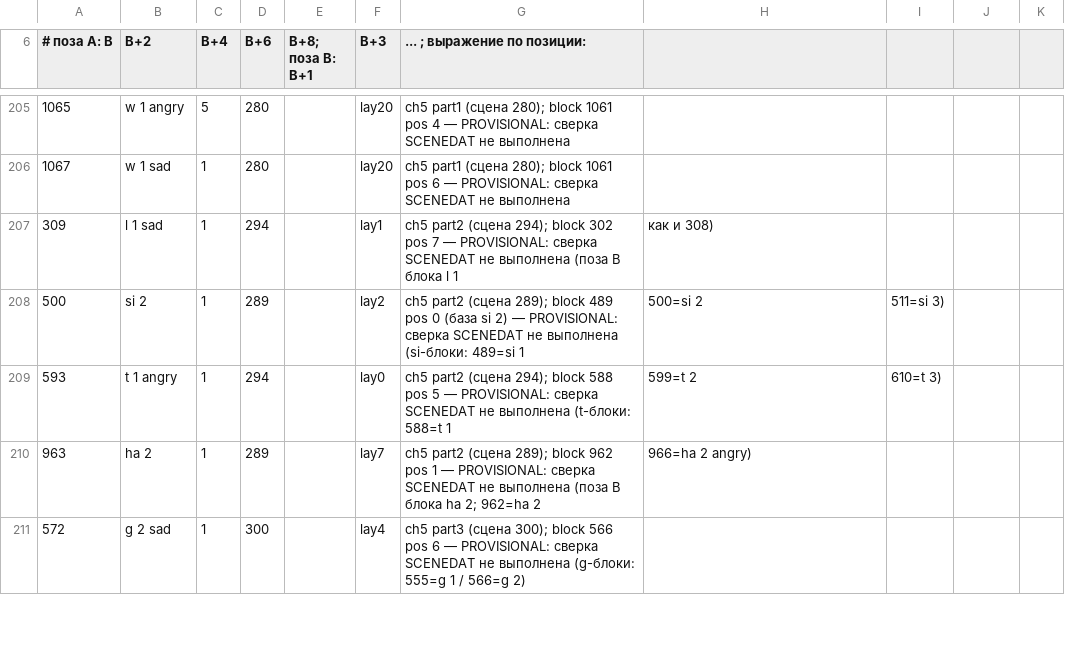
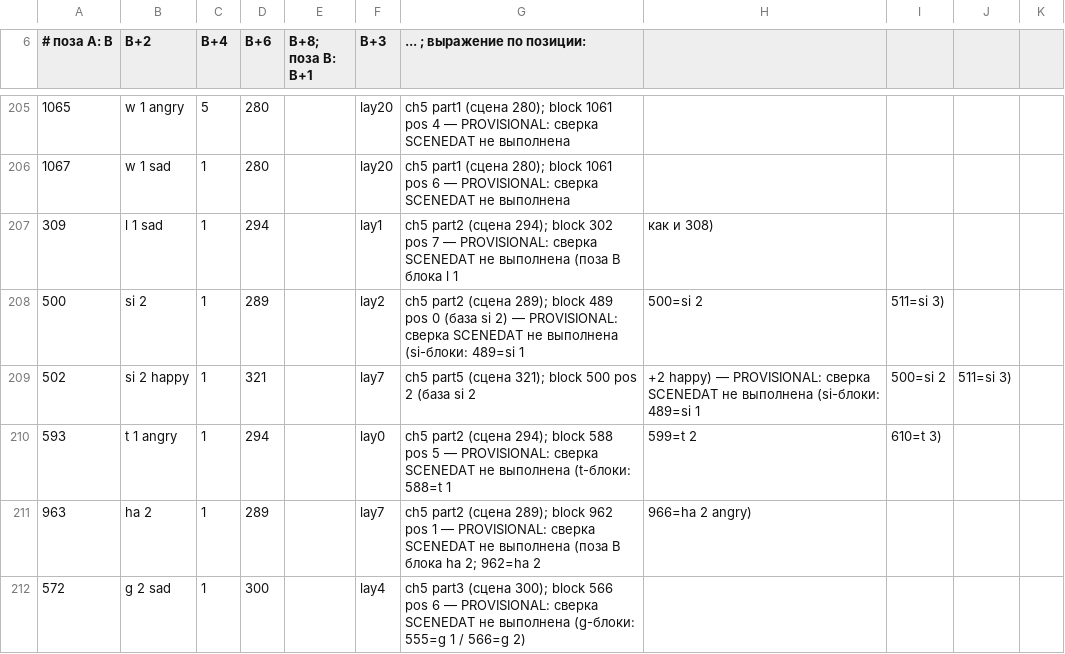
Before and after one commit to timeasoff/Zero-no-Tsukaima-1-RenPy, a CSV file: references/sprite_id_map.csv, drawn as a sheet; only a part is shown, gaps mark what is left out; the diff names each change by its address in the sheet, - before the commit and + after, or states it on an @@ line.

```diff
--- a/references/sprite_id_map.csv
+++ b/references/sprite_id_map.csv
+row 209: 502 | si 2 happy | 1 | 321 |  | lay7 | ch5 part5 (сцена 321); block 500 pos 2 (база si 2 | +2 happy) — PROVISIONAL: сверка SCENEDAT не выполнена (si-блоки: 489=si 1 | 500=si 2 | 511=si 3)
```
Also changed, not shown: references/voice_id_map.csv, 36 other files.
